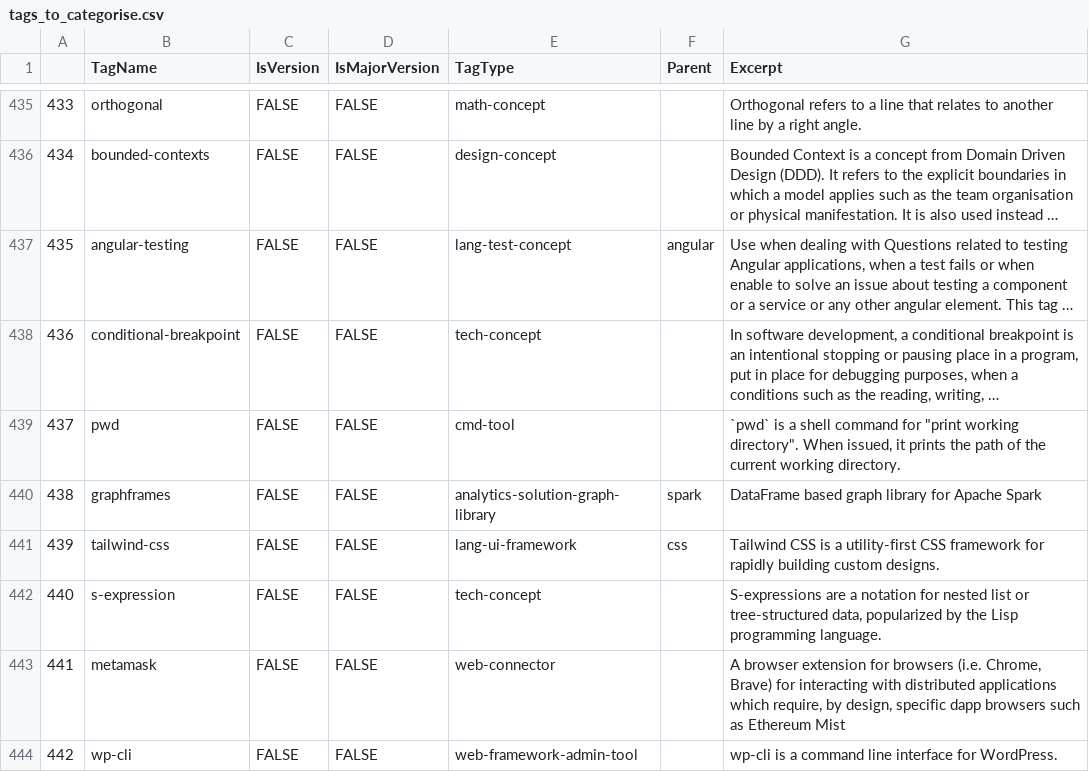
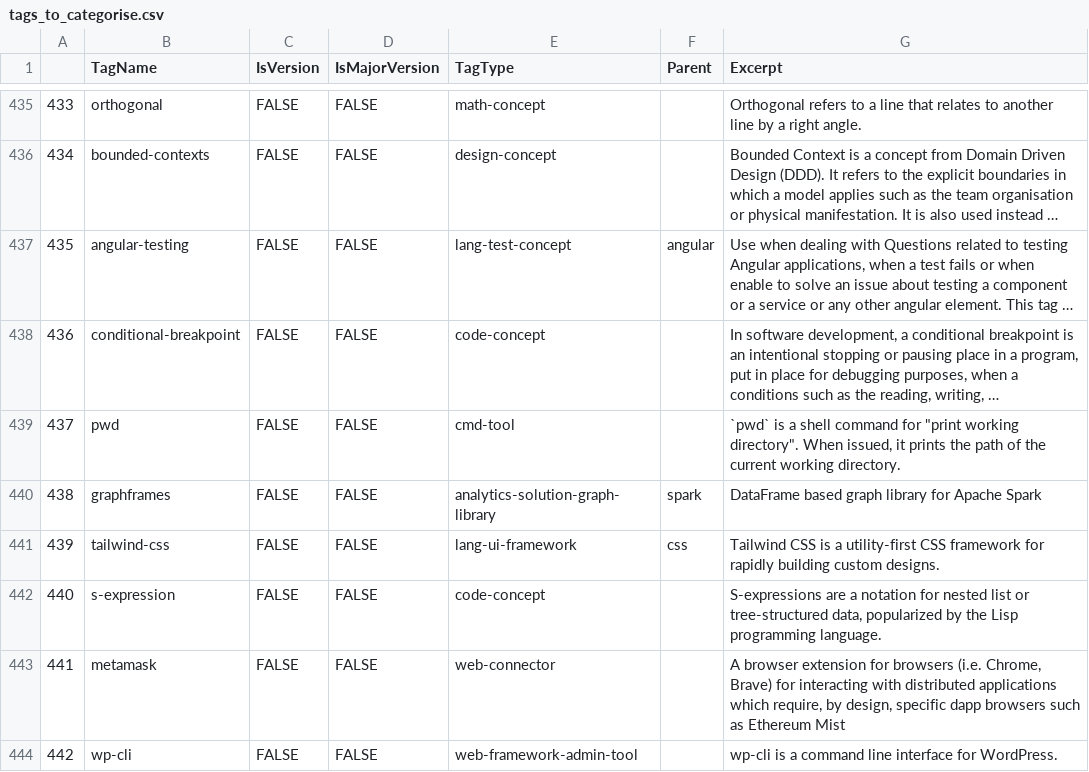
Before and after one commit to RamtinYazdanian/so_jobs_analysis, a CSV file: tags_to_categorise.csv, drawn as a sheet; only a part is shown, gaps mark what is left out; long unchanged cells end in …; the diff covers the shown part only; the diff names each change by its address in the sheet, - before the commit and + after, or states it on an @@ line.

Commit message:
tech-concept replaced with appropriate replacements

```diff
--- a/tags_to_categorise.csv
+++ b/tags_to_categorise.csv
-E438 (TagType): tech-concept
+E438 (TagType): code-concept
-E442 (TagType): tech-concept
+E442 (TagType): code-concept
```
Also changed, not shown: 53 edited cells elsewhere in this file.
